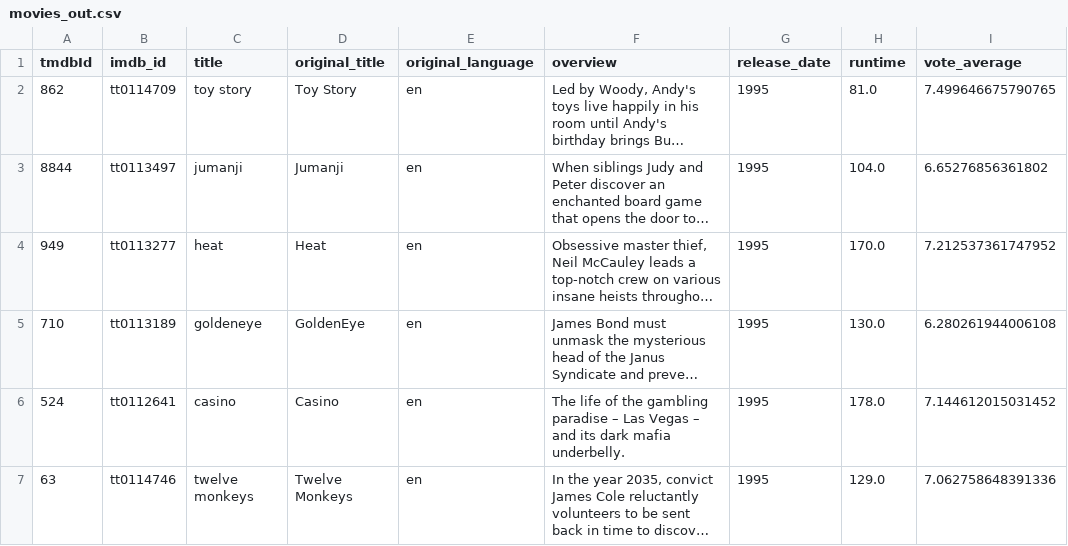
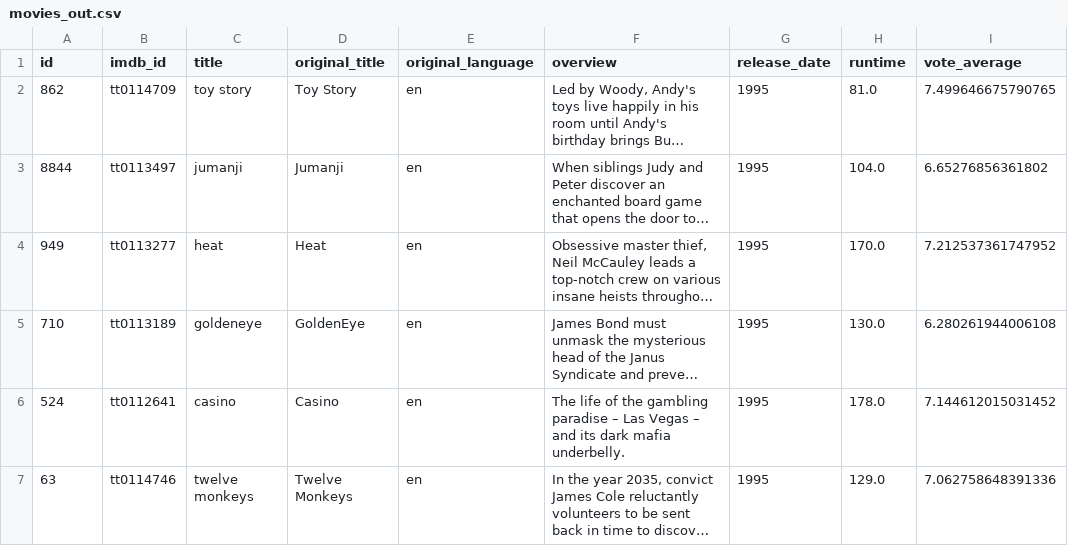
Before and after one commit to kcanmersin/cinematchheroku, a CSV file: AI/movies_out.csv, drawn as a sheet; only a part is shown; long unchanged cells end in …; the diff names each change by its address in the sheet, - before the commit and + after, or states it on an @@ line.

```diff
--- a/AI/movies_out.csv
+++ b/AI/movies_out.csv
-A1: tmdbId
+A1: id
```
